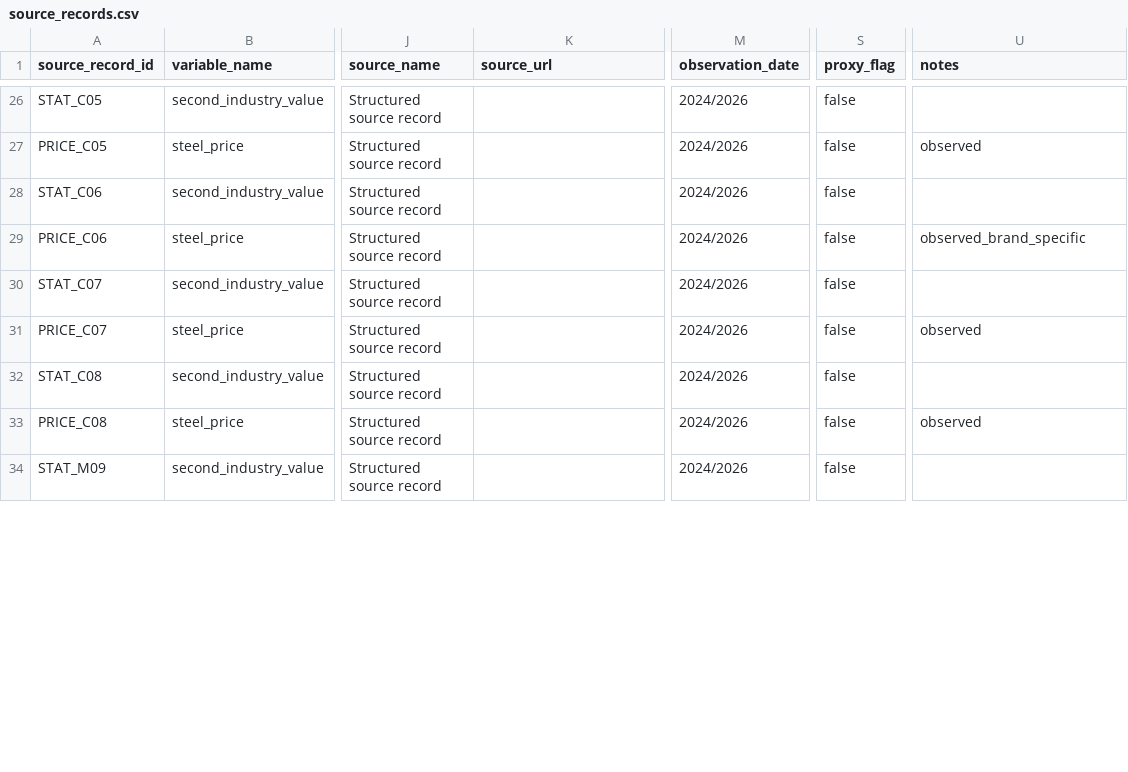
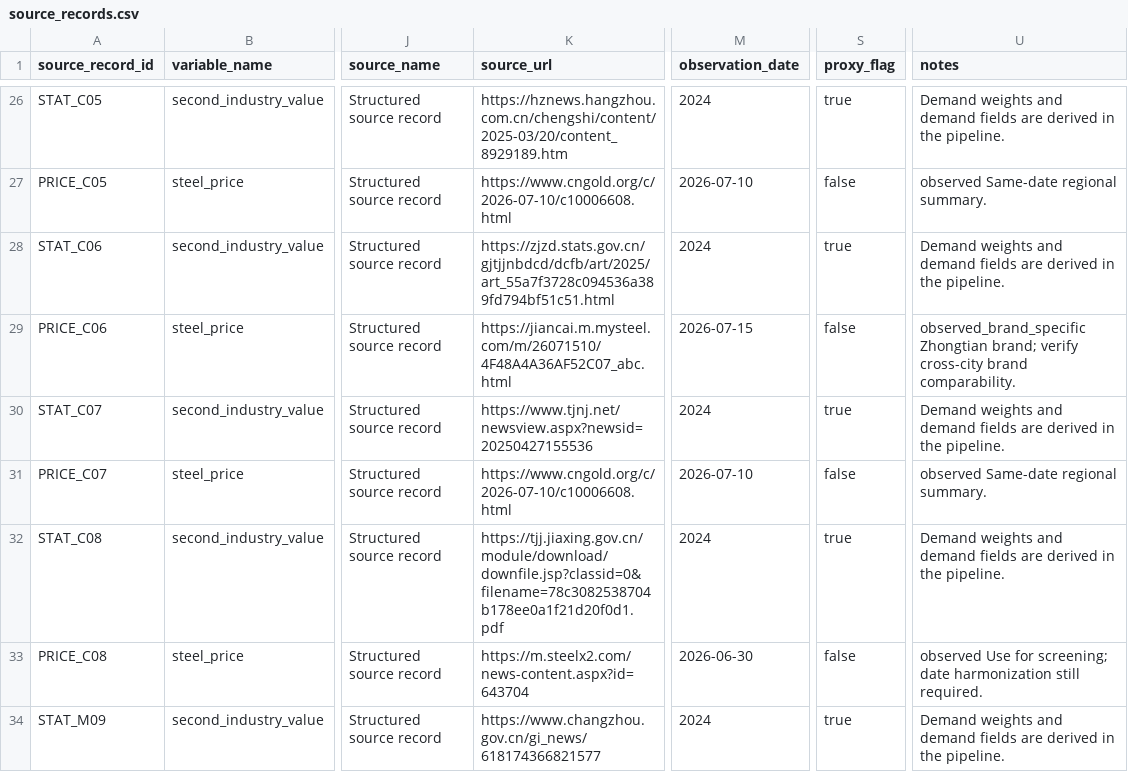
Before and after one commit to peizeyuSEU/Yangtze-River-Delta-Steel-Distribution-Network-Dataset, a CSV file: data/source_records/source_records.csv, drawn as a sheet; only a part is shown, gaps mark what is left out; the diff covers the shown part only; the diff names each change by its address in the sheet, - before the commit and + after, or states it on an @@ line.

Commit message:
Recover and verify original public source records

```diff
--- a/data/source_records/source_records.csv
+++ b/data/source_records/source_records.csv
-K26 (source_url): (empty)
+K26 (source_url): https://hznews.hangzhou.com.cn/chengshi/content/2025-03/20/content_8929189.htm
-M26 (observation_date): 2024/2026
+M26 (observation_date): 2024
-S26 (proxy_flag): false
+S26 (proxy_flag): true
-U26 (notes): (empty)
+U26 (notes): Demand weights and demand fields are derived in the pipeline.
-K27 (source_url): (empty)
+K27 (source_url): https://www.cngold.org/c/2026-07-10/c10006608.html
-M27 (observation_date): 2024/2026
+M27 (observation_date): 2026-07-10
-U27 (notes): observed
+U27 (notes): observed Same-date regional summary.
-K28 (source_url): (empty)
+K28 (source_url): https://zjzd.stats.gov.cn/gjtjjnbdcd/dcfb/art/2025/art_55a7f3728c094536a389fd794bf51c51.html
-M28 (observation_date): 2024/2026
+M28 (observation_date): 2024
-S28 (proxy_flag): false
+S28 (proxy_flag): true
-U28 (notes): (empty)
+U28 (notes): Demand weights and demand fields are derived in the pipeline.
-K29 (source_url): (empty)
+K29 (source_url): https://jiancai.m.mysteel.com/m/26071510/4F48A4A36AF52C07_abc.html
-M29 (observation_date): 2024/2026
+M29 (observation_date): 2026-07-15
-U29 (notes): observed_brand_specific
+U29 (notes): observed_brand_specific Zhongtian brand; verify cross-city brand comparability.
-K30 (source_url): (empty)
+K30 (source_url): https://www.tjnj.net/newsview.aspx?newsid=20250427155536
-M30 (observation_date): 2024/2026
+M30 (observation_date): 2024
-S30 (proxy_flag): false
+S30 (proxy_flag): true
-U30 (notes): (empty)
+U30 (notes): Demand weights and demand fields are derived in the pipeline.
-K31 (source_url): (empty)
+K31 (source_url): https://www.cngold.org/c/2026-07-10/c10006608.html
-M31 (observation_date): 2024/2026
+M31 (observation_date): 2026-07-10
-U31 (notes): observed
+U31 (notes): observed Same-date regional summary.
-K32 (source_url): (empty)
+K32 (source_url): https://tjj.jiaxing.gov.cn/module/download/downfile.jsp?classid=0&filename=78c3082538704b178ee0a1f21d20f0d1.pdf
-M32 (observation_date): 2024/2026
+M32 (observation_date): 2024
-S32 (proxy_flag): false
+S32 (proxy_flag): true
-U32 (notes): (empty)
+U32 (notes): Demand weights and demand fields are derived in the pipeline.
-K33 (source_url): (empty)
+K33 (source_url): https://m.steelx2.com/news-content.aspx?id=643704
-M33 (observation_date): 2024/2026
+M33 (observation_date): 2026-06-30
-U33 (notes): observed
+U33 (notes): observed Use for screening; date harmonization still required.
-K34 (source_url): (empty)
+K34 (source_url): https://www.changzhou.gov.cn/gi_news/618174366821577
-M34 (observation_date): 2024/2026
+M34 (observation_date): 2024
-S34 (proxy_flag): false
+S34 (proxy_flag): true
-U34 (notes): (empty)
+U34 (notes): Demand weights and demand fields are derived in the pipeline.
```
Also changed, not shown: 153 edited cells elsewhere in this file, metadata/source_catalog.csv, 6 other files.
